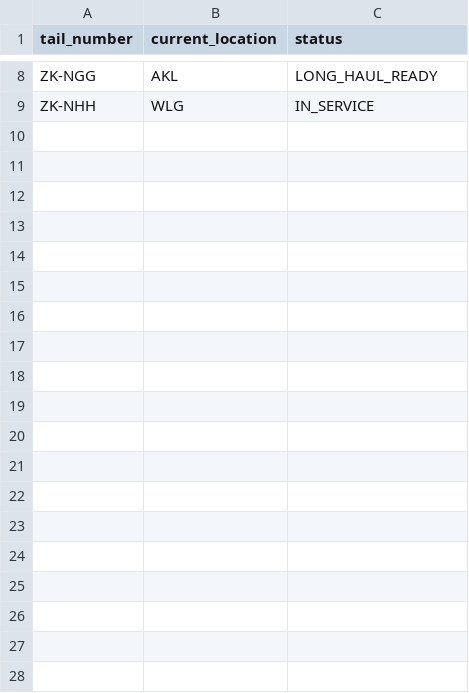
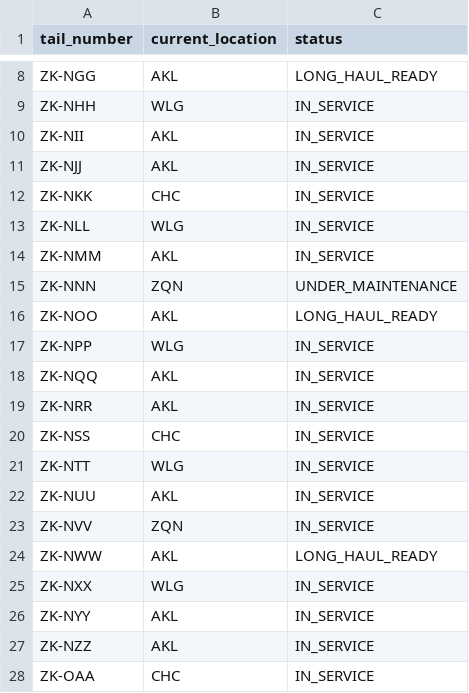
Before and after one commit to azizahmedkhan/flightops, a CSV file: data/csv/aircraft_status.csv, drawn as a sheet; only a part is shown, gaps mark what is left out; the diff covers the shown part only.

```diff
--- a/data/csv/aircraft_status.csv
+++ b/data/csv/aircraft_status.csv
@@ -9 +9,20 @@ ZK-NGG,AKL,LONG_HAUL_READY
 ZK-NHH,WLG,IN_SERVICE
+ZK-NII,AKL,IN_SERVICE
+ZK-NJJ,AKL,IN_SERVICE
+ZK-NKK,CHC,IN_SERVICE
+ZK-NLL,WLG,IN_SERVICE
+ZK-NMM,AKL,IN_SERVICE
+ZK-NNN,ZQN,UNDER_MAINTENANCE
+ZK-NOO,AKL,LONG_HAUL_READY
+ZK-NPP,WLG,IN_SERVICE
+ZK-NQQ,AKL,IN_SERVICE
+ZK-NRR,AKL,IN_SERVICE
+ZK-NSS,CHC,IN_SERVICE
+ZK-NTT,WLG,IN_SERVICE
+ZK-NUU,AKL,IN_SERVICE
+ZK-NVV,ZQN,IN_SERVICE
+ZK-NWW,AKL,LONG_HAUL_READY
+ZK-NXX,WLG,IN_SERVICE
+ZK-NYY,AKL,IN_SERVICE
+ZK-NZZ,AKL,IN_SERVICE
+ZK-OAA,CHC,IN_SERVICE
```
Also changed, not shown: 35 added rows elsewhere in this file, data/csv/bookings.csv, data/csv/flights.csv, 23 other files.
